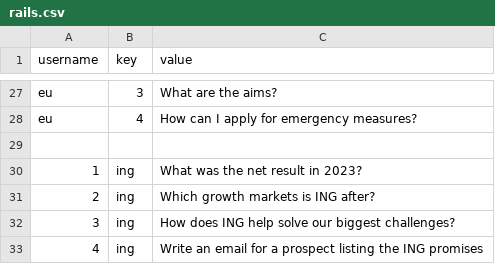
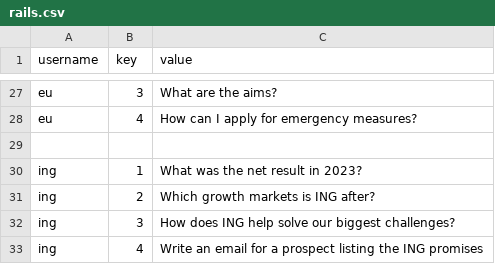
Before and after one commit to michelderu/ragstack-astradb, a CSV file: customizations/rails.csv, drawn as a sheet; only a part is shown, gaps mark what is left out.

Commit message:
ing rails

```diff
--- a/customizations/rails.csv
+++ b/customizations/rails.csv
@@ -29,5 +29,5 @@ eu,4,How can I apply for emergency measures?
 
-1,ing,What was the net result in 2023?
-2,ing,Which growth markets is ING after?
-3,ing,How does ING help solve our biggest challenges?
-4,ing,Write an email for a prospect listing the ING promises
+ing,1,What was the net result in 2023?
+ing,2,Which growth markets is ING after?
+ing,3,How does ING help solve our biggest challenges?
+ing,4,Write an email for a prospect listing the ING promises
```
